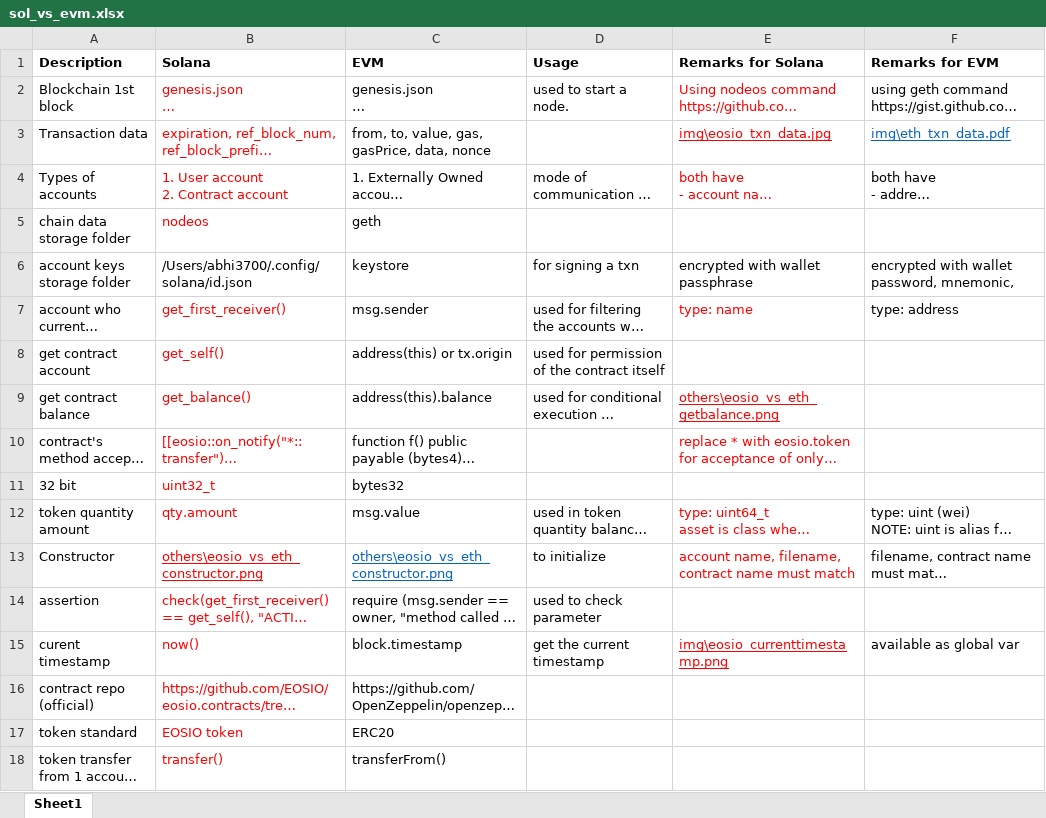
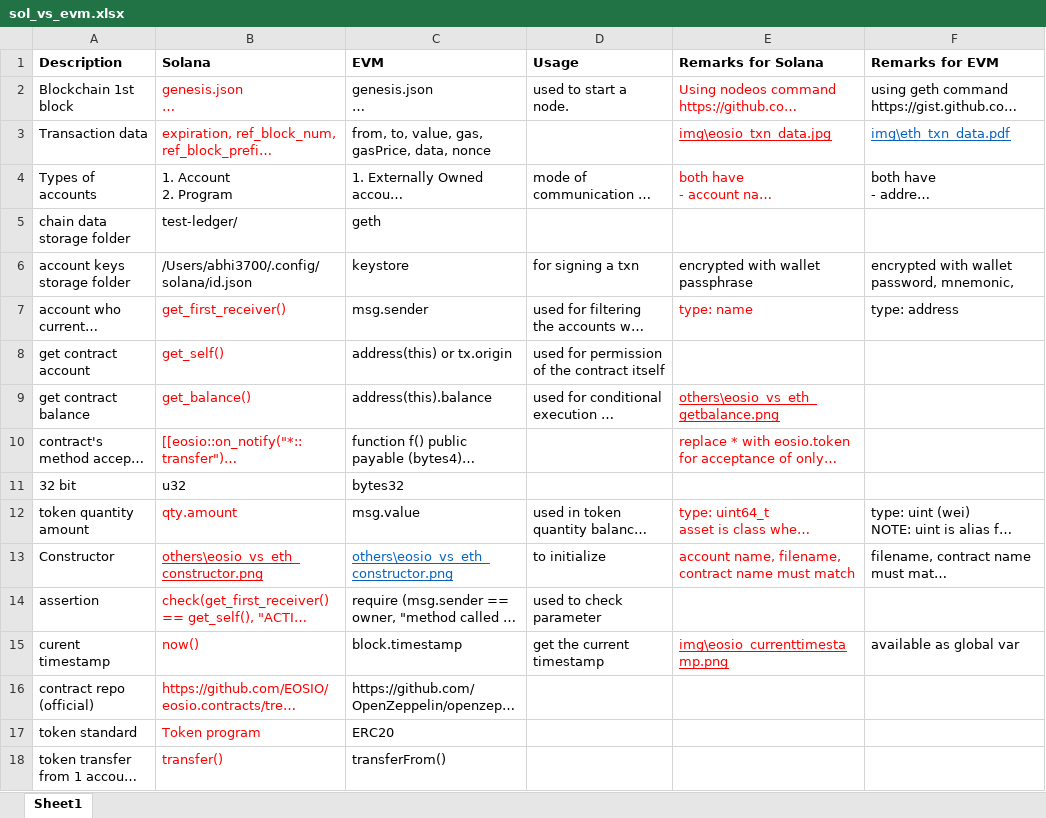
Before and after one commit to abhi3700/sol-playground, an Excel workbook: sol_vs_evm.xlsx, sheet Sheet1, drawn as a sheet; only a part is shown; long unchanged cells end in …; values as stored, in another font and other column widths than the file's, no borders; charts and pictures not drawn; ↵ is a line break in a cell; the diff names each change by its address in the sheet, - before the commit and + after, or states it on an @@ line.

```diff
--- a/sol_vs_evm.xlsx (sheet Sheet1)
+++ b/sol_vs_evm.xlsx (sheet Sheet1)
-B4 (Solana): 1. User account ↵ 2. Contract account
+B4 (Solana): 1. Account ↵ 2. Program
-B4:B5 text colour: #FF0000
+B4:B5 text colour: black
-B5 (Solana): nodeos
+B5 (Solana): test-ledger/
-B11 (Solana): uint32_t
+B11 (Solana): u32
-B11 text colour: #FF0000
+B11 text colour: black
-B17 (Solana): EOSIO token
+B17 (Solana): Token program
```
Also changed, not shown: 3 other files.
